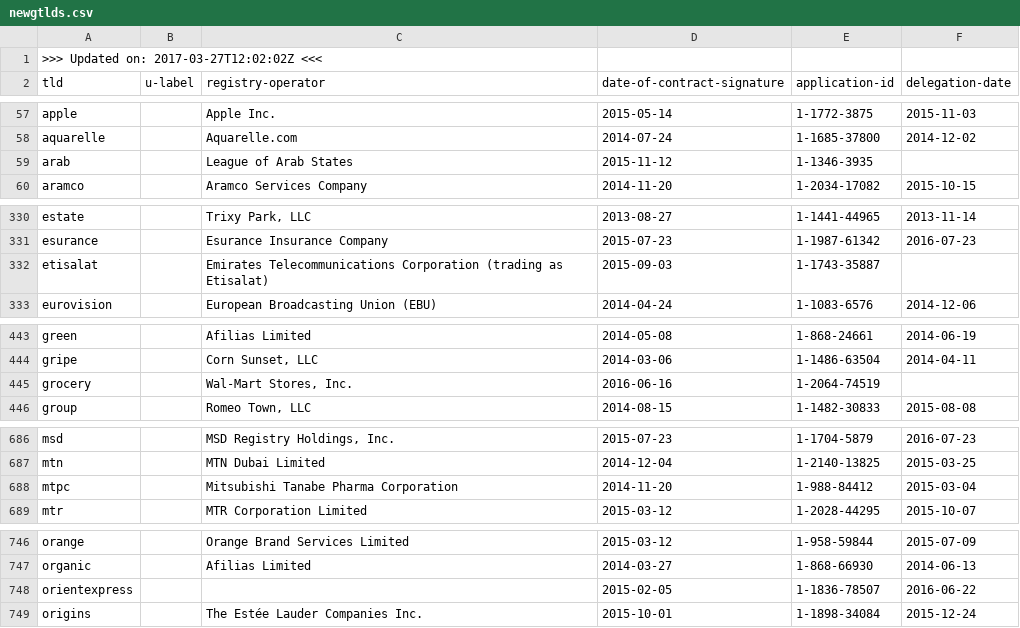
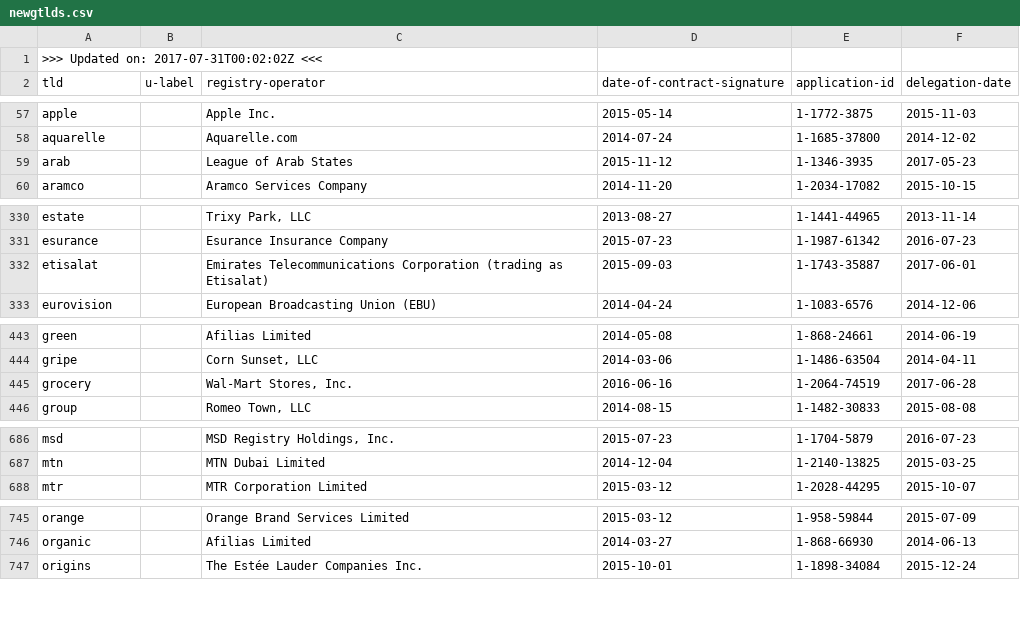
Before and after one commit to amazon-archives/certlint, a CSV file: data/newgtlds.csv, drawn as a sheet; only a part is shown, gaps mark what is left out; the diff covers the shown part only.

Commit message:
Data file update

```diff
--- a/data/newgtlds.csv
+++ b/data/newgtlds.csv
@@ -1,2 +1,2 @@
->>> Updated on: 2017-03-27T12:02:02Z <<<
+>>> Updated on: 2017-07-31T00:02:02Z <<<
 tld,u-label,registry-operator,date-of-contract-signature,application-id,delegation-date
@@ -58,3 +58,3 @@ apple,,"Apple Inc.",2015-05-14,1-1772-3875,2015-11-03
 aquarelle,,"Aquarelle.com",2014-07-24,1-1685-37800,2014-12-02
-arab,,"League of Arab States",2015-11-12,1-1346-3935,
+arab,,"League of Arab States",2015-11-12,1-1346-3935,2017-05-23
 aramco,,"Aramco Services Company",2014-11-20,1-2034-17082,2015-10-15
@@ -331,3 +331,3 @@ estate,,"Trixy Park, LLC",2013-08-27,1-1441-44965,2013-11-14
 esurance,,"Esurance Insurance Company",2015-07-23,1-1987-61342,2016-07-23
-etisalat,,"Emirates Telecommunications Corporation (trading as Etisalat)",2015-09-03,1-1743-35887,
+etisalat,,"Emirates Telecommunications Corporation (trading as Etisalat)",2015-09-03,1-1743-35887,2017-06-01
 eurovision,,"European Broadcasting Union (EBU)",2014-04-24,1-1083-6576,2014-12-06
@@ -444,3 +444,3 @@ green,,"Afilias Limited",2014-05-08,1-868-24661,2014-06-19
 gripe,,"Corn Sunset, LLC",2014-03-06,1-1486-63504,2014-04-11
-grocery,,"Wal-Mart Stores, Inc.",2016-06-16,1-2064-74519,
+grocery,,"Wal-Mart Stores, Inc.",2016-06-16,1-2064-74519,2017-06-28
 group,,"Romeo Town, LLC",2014-08-15,1-1482-30833,2015-08-08
@@ -687,3 +687,2 @@ msd,,"MSD Registry Holdings, Inc.",2015-07-23,1-1704-5879,2016-07-23
 mtn,,"MTN Dubai Limited",2014-12-04,1-2140-13825,2015-03-25
-mtpc,,"Mitsubishi Tanabe Pharma Corporation",2014-11-20,1-988-84412,2015-03-04
 mtr,,"MTR Corporation Limited",2015-03-12,1-2028-44295,2015-10-07
@@ -747,3 +746,2 @@ orange,,"Orange Brand Services Limited",2015-03-12,1-958-59844,2015-07-09
 organic,,"Afilias Limited",2014-03-27,1-868-66930,2014-06-13
-orientexpress,,"",2015-02-05,1-1836-78507,2016-06-22
 origins,,"The Estée Lauder Companies Inc.",2015-10-01,1-1898-34084,2015-12-24
```
Also changed, not shown: 10 edited cells elsewhere in this file, 2 other files.
